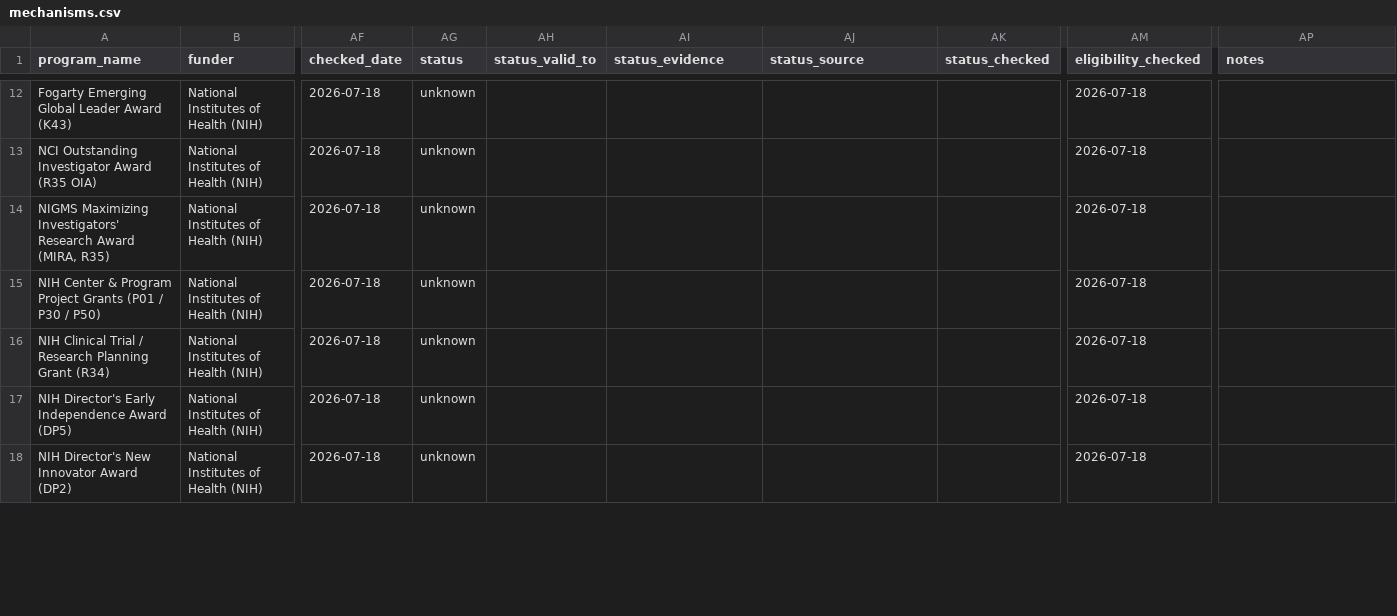
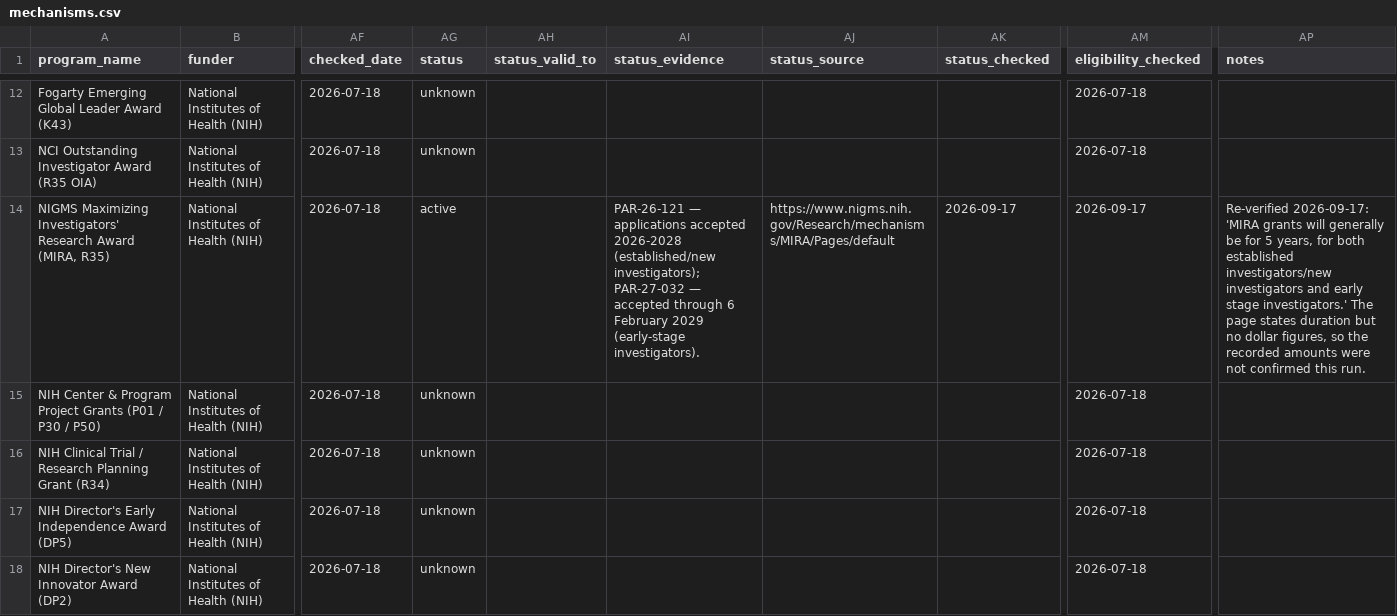
Before and after one commit to rockystones/funding-landscape, a CSV file: data/mechanisms.csv, drawn as a sheet; only a part is shown, gaps mark what is left out; the diff covers the shown part only; the diff names each change by its address in the sheet, - before the commit and + after, or states it on an @@ line.

```diff
--- a/data/mechanisms.csv
+++ b/data/mechanisms.csv
-AG14 (status): unknown
+AG14 (status): active
-AI14 (status_evidence): (empty)
+AI14 (status_evidence): PAR-26-121 — applications accepted 2026-2028 (established/new investigators); PAR-27-032 — accepted through 6 February 2029 (early-stage investigators).
-AJ14 (status_source): (empty)
+AJ14 (status_source): https://www.nigms.nih.gov/Research/mechanisms/MIRA/Pages/default
-AK14 (status_checked): (empty)
+AK14 (status_checked): 2026-09-17
-AM14 (eligibility_checked): 2026-07-18
+AM14 (eligibility_checked): 2026-09-17
-AP14 (notes): (empty)
+AP14 (notes): Re-verified 2026-09-17: 'MIRA grants will generally be for 5 years, for both established investigators/new investigators and early stage investigators.' The page states duration but no dollar figures, so the recorded amounts were not confirmed this run.
```
Also changed, not shown: 45 edited cells elsewhere in this file, 4 other files.
